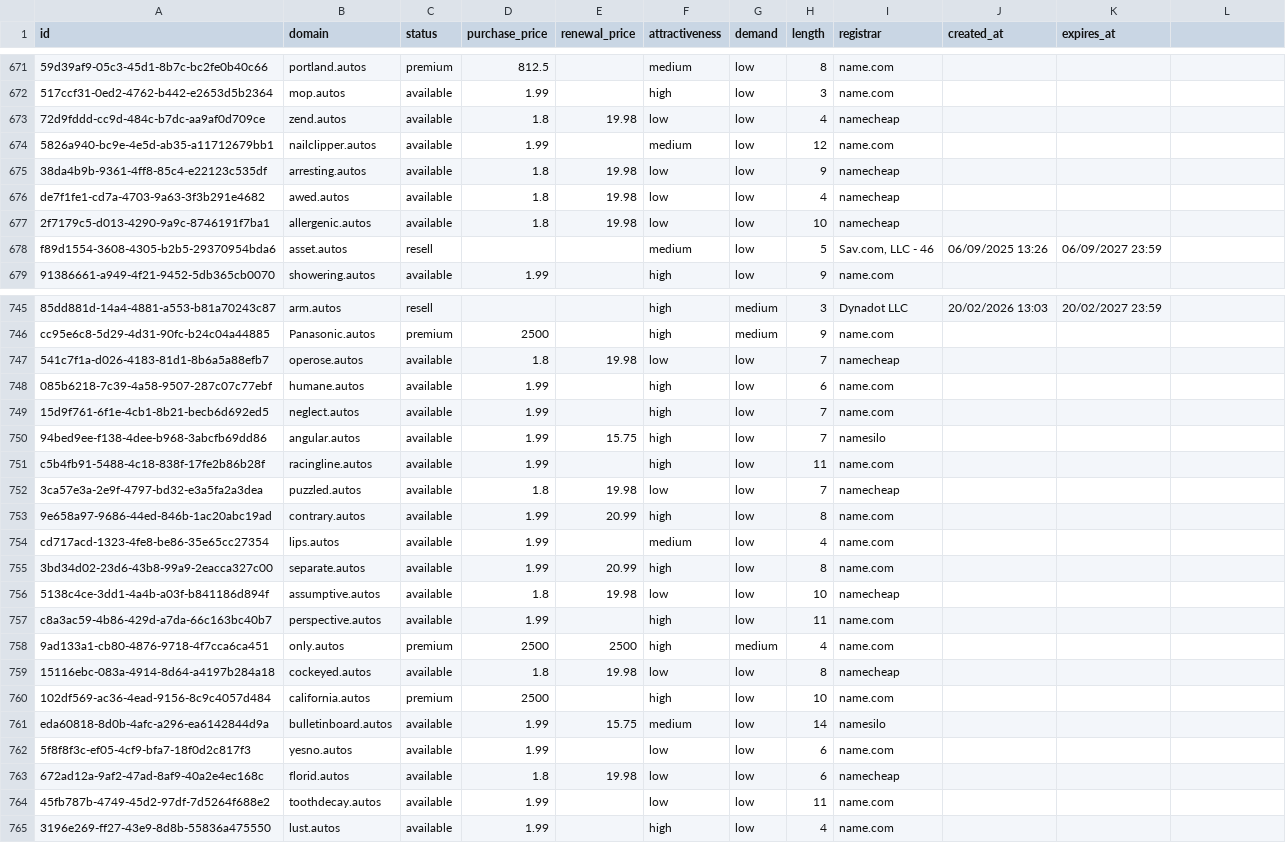
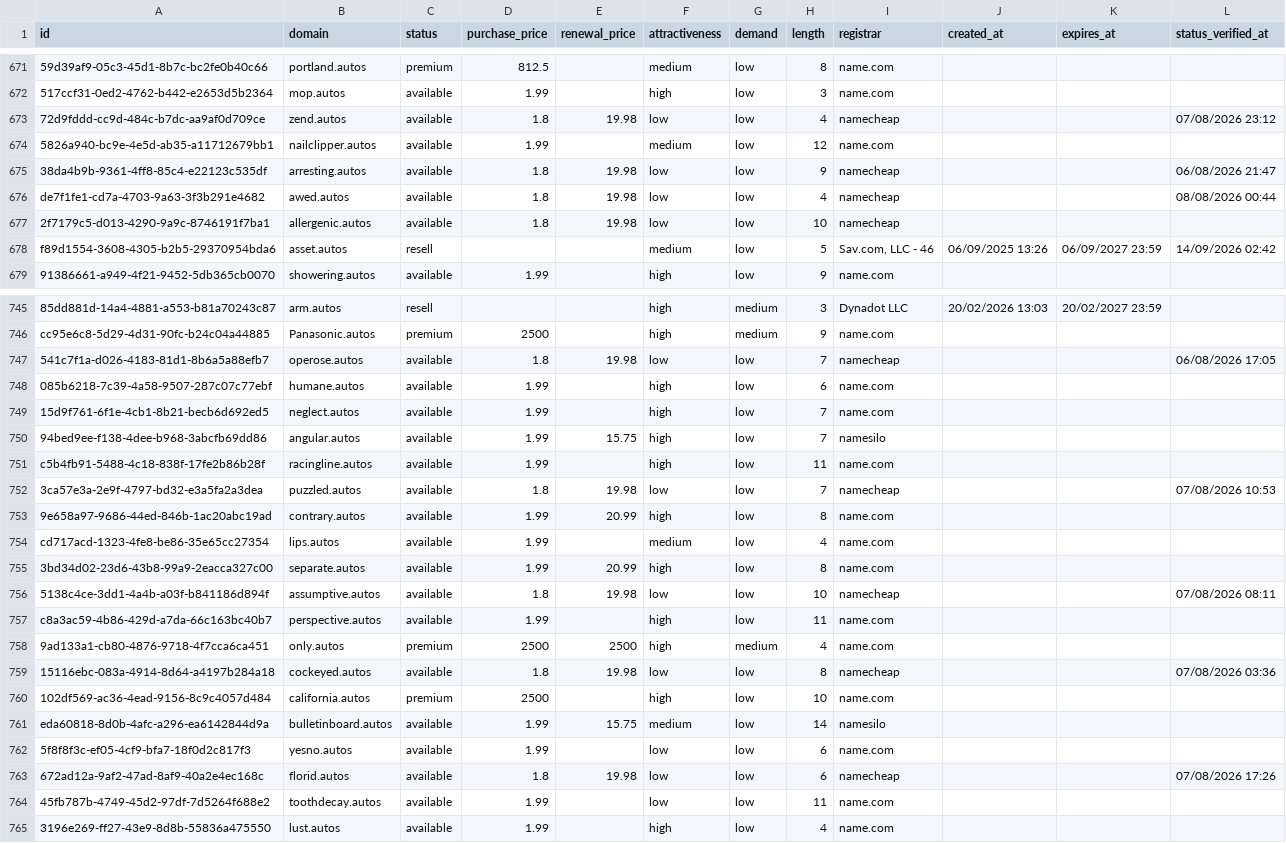
Before and after one commit to UniqueDomains/autos-oneword-domains, a CSV file: autos.csv, drawn as a sheet; only a part is shown, gaps mark what is left out; the diff covers the shown part only; the diff names each change by its address in the sheet, - before the commit and + after, or states it on an @@ line.

```diff
--- a/autos.csv
+++ b/autos.csv
-L1: (empty)
+L1: status_verified_at
-L673 (status_verified_at): (empty)
+L673 (status_verified_at): 07/08/2026 23:12
-L675 (status_verified_at): (empty)
+L675 (status_verified_at): 06/08/2026 21:47
-L676 (status_verified_at): (empty)
+L676 (status_verified_at): 08/08/2026 00:44
-L678 (status_verified_at): (empty)
+L678 (status_verified_at): 14/09/2026 02:42
-L747 (status_verified_at): (empty)
+L747 (status_verified_at): 06/08/2026 17:05
-L752 (status_verified_at): (empty)
+L752 (status_verified_at): 07/08/2026 10:53
-L756 (status_verified_at): (empty)
+L756 (status_verified_at): 07/08/2026 08:11
-L759 (status_verified_at): (empty)
+L759 (status_verified_at): 07/08/2026 03:36
-L763 (status_verified_at): (empty)
+L763 (status_verified_at): 07/08/2026 17:26
```
Also changed, not shown: 120 edited cells elsewhere in this file, 6 other files.
